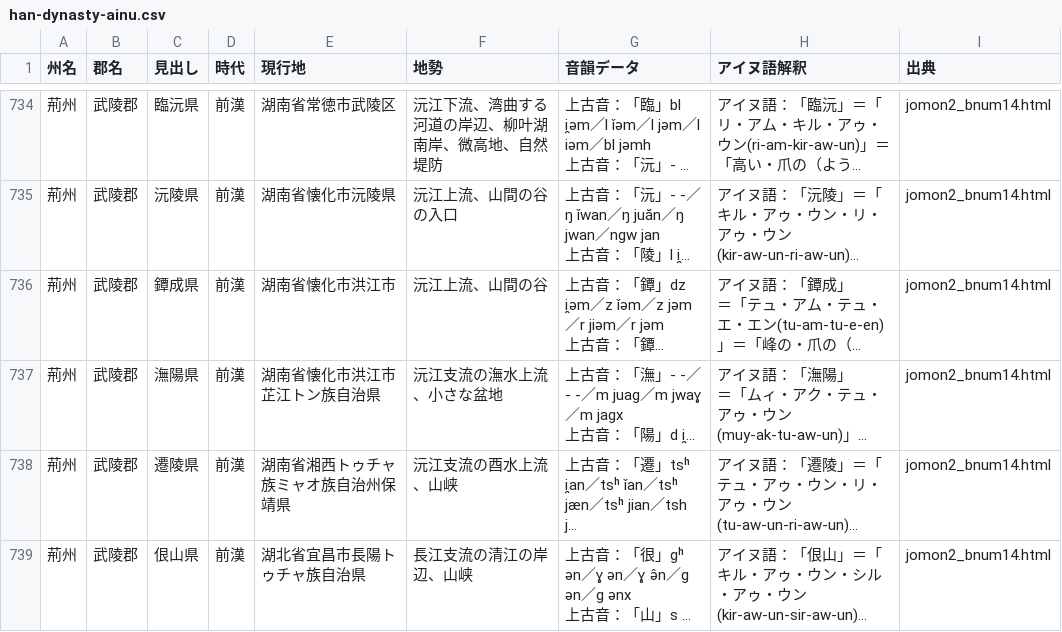
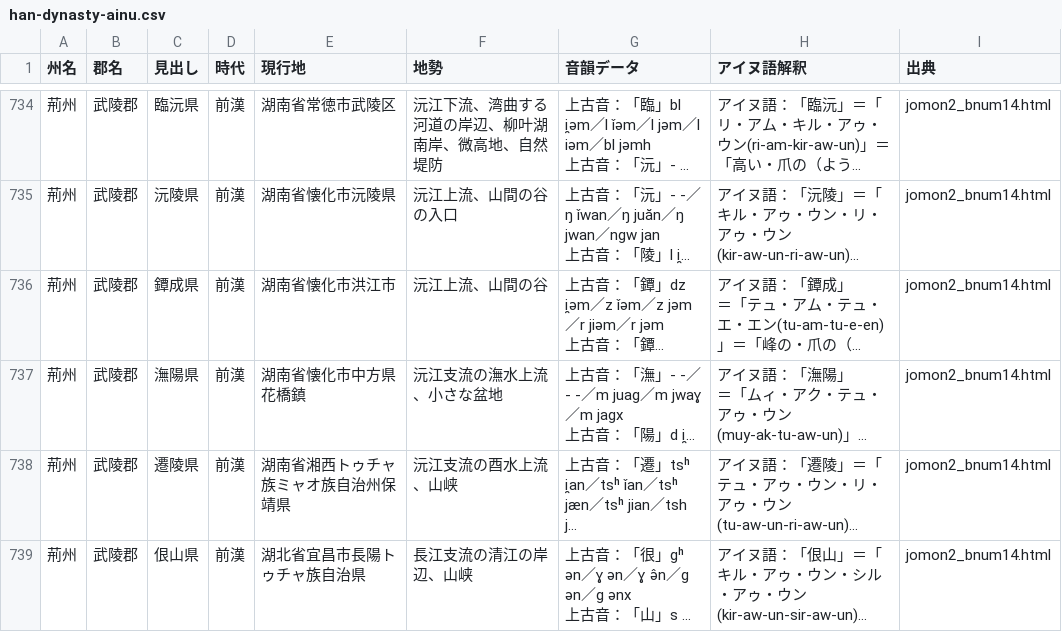
Before and after one commit to Kagetsu-Kinoe/east-asia-toponym-database, a CSV file: east-asia-toponym-database/han-dynasty/data/han-dynasty-ainu.csv, drawn as a sheet; only a part is shown, gaps mark what is left out; long unchanged cells end in …; the diff names each change by its address in the sheet, - before the commit and + after, or states it on an @@ line.

```diff
--- a/east-asia-toponym-database/han-dynasty/data/han-dynasty-ainu.csv
+++ b/east-asia-toponym-database/han-dynasty/data/han-dynasty-ainu.csv
-E737 (現行地): 湖南省懐化市洪江市芷江トン族自治県
+E737 (現行地): 湖南省懐化市中方県花橋鎮
```
Also changed, not shown: 1 other file.
